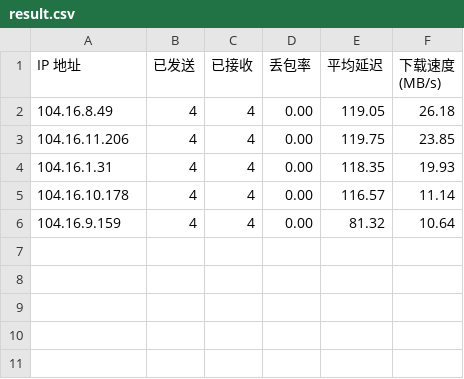
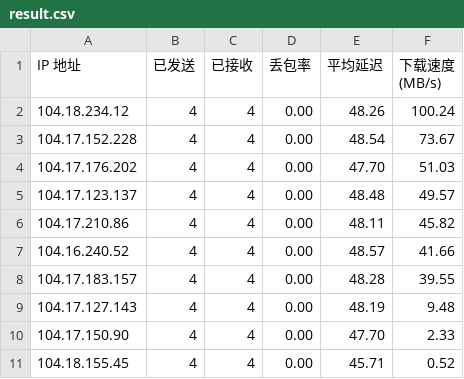
Before and after one commit to FujiiTaki/FujiiTaki, a CSV file: result.csv, drawn as a sheet.

Commit message:
Update result.csv

```diff
--- a/result.csv
+++ b/result.csv
@@ -1,6 +1,11 @@
 IP 地址,已发送,已接收,丢包率,平均延迟,下载速度 (MB/s)
-104.16.8.49,4,4,0.00,119.05,26.18
-104.16.11.206,4,4,0.00,119.75,23.85
-104.16.1.31,4,4,0.00,118.35,19.93
-104.16.10.178,4,4,0.00,116.57,11.14
-104.16.9.159,4,4,0.00,81.32,10.64
+104.18.234.12,4,4,0.00,48.26,100.24
+104.17.152.228,4,4,0.00,48.54,73.67
+104.17.176.202,4,4,0.00,47.70,51.03
+104.17.123.137,4,4,0.00,48.48,49.57
+104.17.210.86,4,4,0.00,48.11,45.82
+104.16.240.52,4,4,0.00,48.57,41.66
+104.17.183.157,4,4,0.00,48.28,39.55
+104.17.127.143,4,4,0.00,48.19,9.48
+104.17.150.90,4,4,0.00,47.70,2.33
+104.18.155.45,4,4,0.00,45.71,0.52
```
